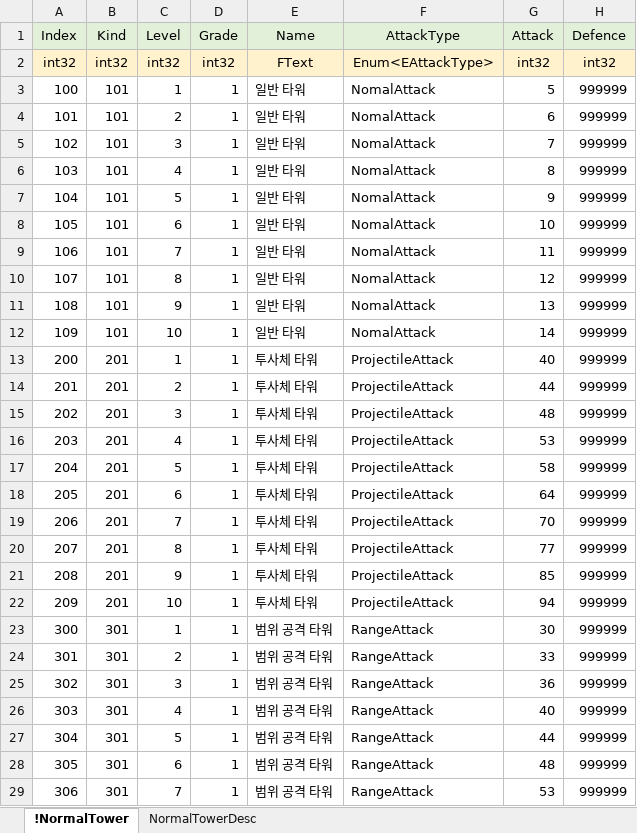
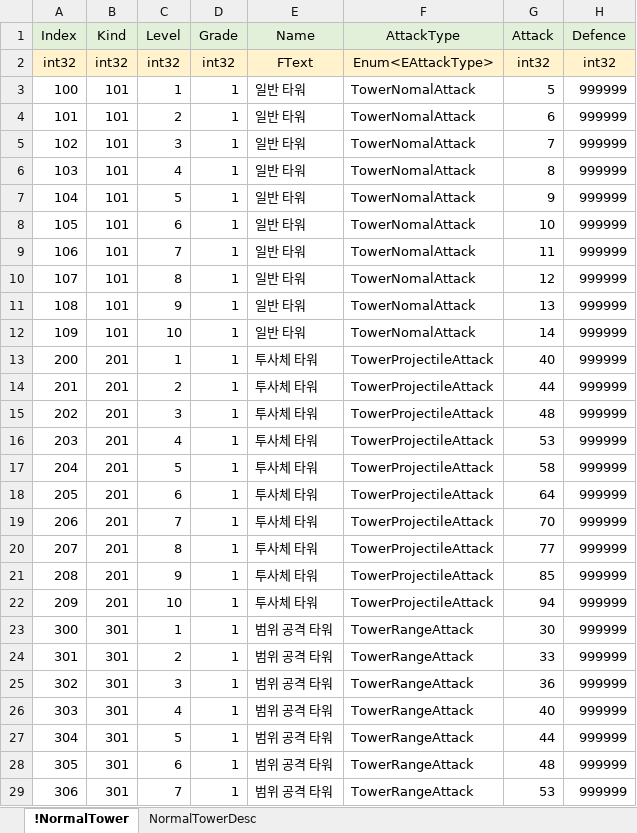
Before and after one commit to EpicRocket/SProject, an Excel workbook: XLSX/TowerTable.xlsx, sheet !NormalTower, drawn as a sheet; only a part is shown; values as stored, in another font and other column widths than the file's, no borders; the diff covers the shown part only; the diff names each change by its address in the sheet, - before the commit and + after, or states it on an @@ line.

Commit message:
히어로 테이블, 타워 테이블 공격 타입 데이터 유효하지 않음 수정, 아이템 테이블 Value타입 배열타입처럼 수정

```diff
--- a/XLSX/TowerTable.xlsx (sheet !NormalTower)
+++ b/XLSX/TowerTable.xlsx (sheet !NormalTower)
-F3:F12 (AttackType): NomalAttack
+F3:F12 (AttackType): TowerNomalAttack
-F13:F22 (AttackType): ProjectileAttack
+F13:F22 (AttackType): TowerProjectileAttack
-F23:F29 (AttackType): RangeAttack
+F23:F29 (AttackType): TowerRangeAttack
```
Also changed, not shown: 9 edited cells elsewhere in this sheet, XLSX/HeroTable.xlsx, XLSX/ItemTable.xlsx.
